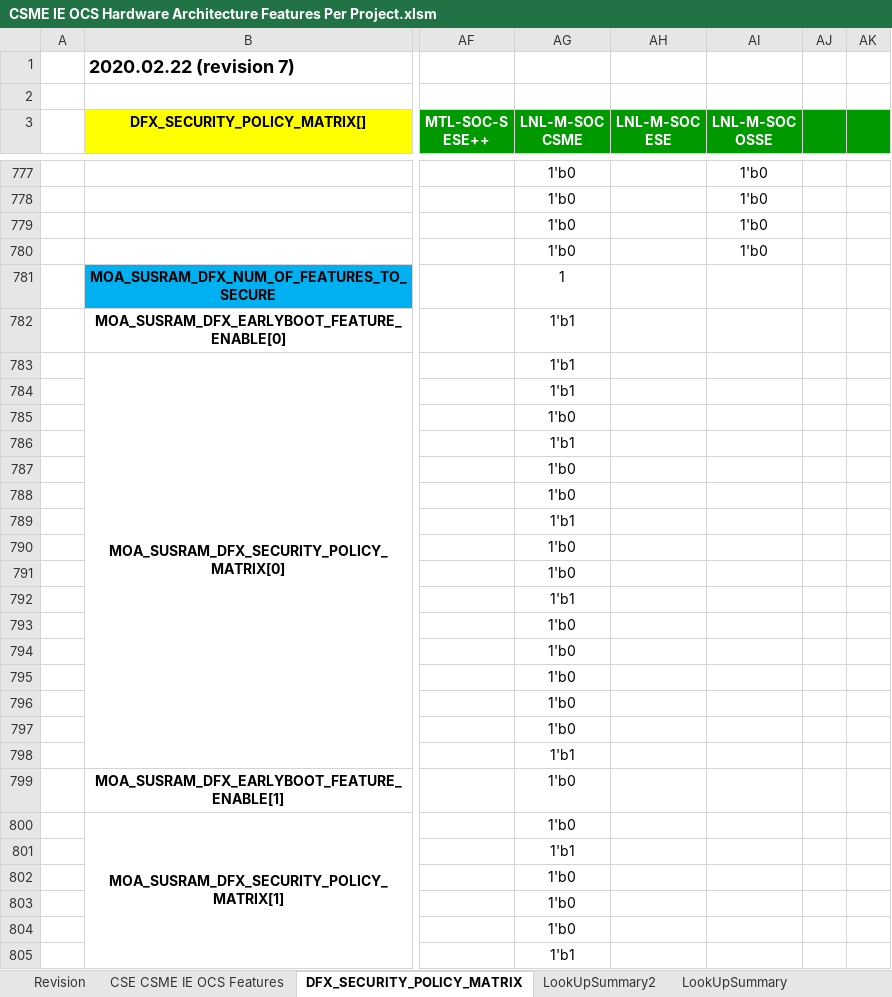
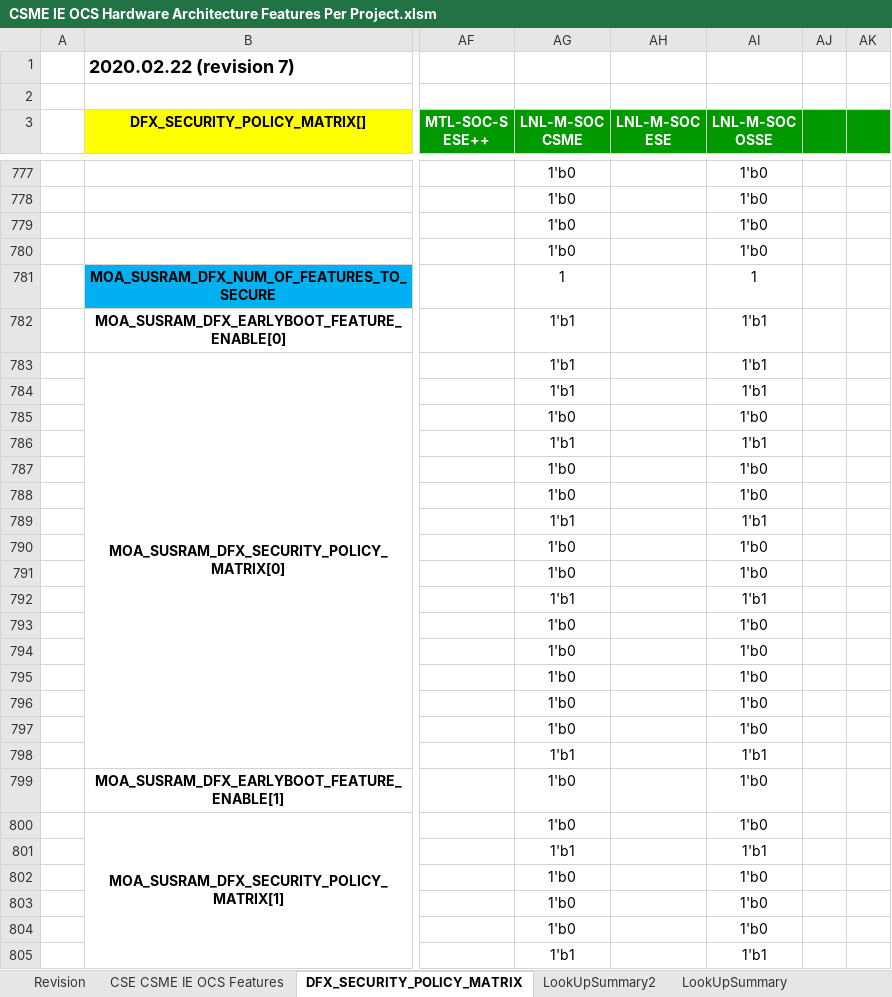
Before and after one commit to jasonx-tsao/exp_vtb, an Excel workbook: ArchSpecs/Working/CSME IE OCS Hardware Architecture Features Per Project.xlsm, sheet DFX_SECURITY_POLICY_MATRIX, drawn as a sheet; only a part is shown, gaps mark what is left out; values as stored, in another font and other column widths than the file's, no borders; conditional formats not drawn; the diff covers the shown part only; the diff names each change by its address in the sheet, - before the commit and + after, or states it on an @@ line.

Commit message:
190	07/20/21	Siang Lin Tan	">> PCR 1509232078 [LNL][OSSE] Architecture Configuration for LNL_M SOC - Add delta (1) and (19). The delta vs ESE are: (1) FPU x87-FPU (2) SRAM size 640KB, (3) 5 rows related to SM4/SM3 are yes, (4) GKEY3 no, (5) SKS# is 5,30,12, (6) PUF no, (7) PTT/fTPM yes with 5 localities and using MMIO, (8) Secure Boot No, (9) Key Locker no, (10) TME no, (11)S3M Mailbox no, (12) FSS mailbox no, (13) GPIO proxy 2, (14) 2 IPC channel to CSE/CSME, (15) RS 2, (16) as Device in RS 0 and 3 (17) FW trigger Zeroing no, (18) SMT yes, (19) Hotham yes - Add the column ""LNL-M-SOC OSSE"" in the tab DFX_SECURITY_POLICY_MATRIX and fill up with the same value from column ""LNL-M-SOC ESE, but also add IP ""PMT"" and ""SUSRAM"". This is the baseline in RTL0.5. Will change later in RTL 0.8 with DCN#1509407409 - Review done with Arch/Engineering team" 191	07/20/21	Siang Lin Tan	"Clean up the Chassis Reset Handling related row: (1) Add the row ""Chassis Reset Prep Reset Types (HW)"". This row was accidentally deleted ~half a year ago. (2) Add the row ""Chassis Reset Handling Type"" to summarize the behavior of 3 Chassis* row below it. The summary table is view-able if you hover your mouse over the cell ""Chassis Reset Handling Type"". Also Add elaborative comments in this row's ""Comments"" column - Review done with Kah Meng"
[git-p4: depot-paths = "//depot/projects/coe/CSME/": change = 799982]

```diff
--- a/ArchSpecs/Working/CSME IE OCS Hardware Architecture Features Per Project.xlsm (sheet DFX_SECURITY_POLICY_MATRIX)
+++ b/ArchSpecs/Working/CSME IE OCS Hardware Architecture Features Per Project.xlsm (sheet DFX_SECURITY_POLICY_MATRIX)
-AI781 (LNL-M-SOC OSSE): (empty)
+AI781 (LNL-M-SOC OSSE): 1
-AI782:AI784 (LNL-M-SOC OSSE): (empty)
+AI782:AI784 (LNL-M-SOC OSSE): 1'b1
-AI785 (LNL-M-SOC OSSE): (empty)
+AI785 (LNL-M-SOC OSSE): 1'b0
-AI786 (LNL-M-SOC OSSE): (empty)
+AI786 (LNL-M-SOC OSSE): 1'b1
-AI787:AI788 (LNL-M-SOC OSSE): (empty)
+AI787:AI788 (LNL-M-SOC OSSE): 1'b0
-AI789 (LNL-M-SOC OSSE): (empty)
+AI789 (LNL-M-SOC OSSE): 1'b1
-AI790:AI791 (LNL-M-SOC OSSE): (empty)
+AI790:AI791 (LNL-M-SOC OSSE): 1'b0
-AI792 (LNL-M-SOC OSSE): (empty)
+AI792 (LNL-M-SOC OSSE): 1'b1
-AI793:AI797 (LNL-M-SOC OSSE): (empty)
+AI793:AI797 (LNL-M-SOC OSSE): 1'b0
-AI798 (LNL-M-SOC OSSE): (empty)
+AI798 (LNL-M-SOC OSSE): 1'b1
-AI799:AI800 (LNL-M-SOC OSSE): (empty)
+AI799:AI800 (LNL-M-SOC OSSE): 1'b0
-AI801 (LNL-M-SOC OSSE): (empty)
+AI801 (LNL-M-SOC OSSE): 1'b1
-AI802:AI804 (LNL-M-SOC OSSE): (empty)
+AI802:AI804 (LNL-M-SOC OSSE): 1'b0
-AI805 (LNL-M-SOC OSSE): (empty)
+AI805 (LNL-M-SOC OSSE): 1'b1
```
Also changed, not shown: 27 edited cells elsewhere in this sheet, sheet LookUpSummary2, sheet Revision, sheet CSE CSME IE OCS Features, charts or pictures.
